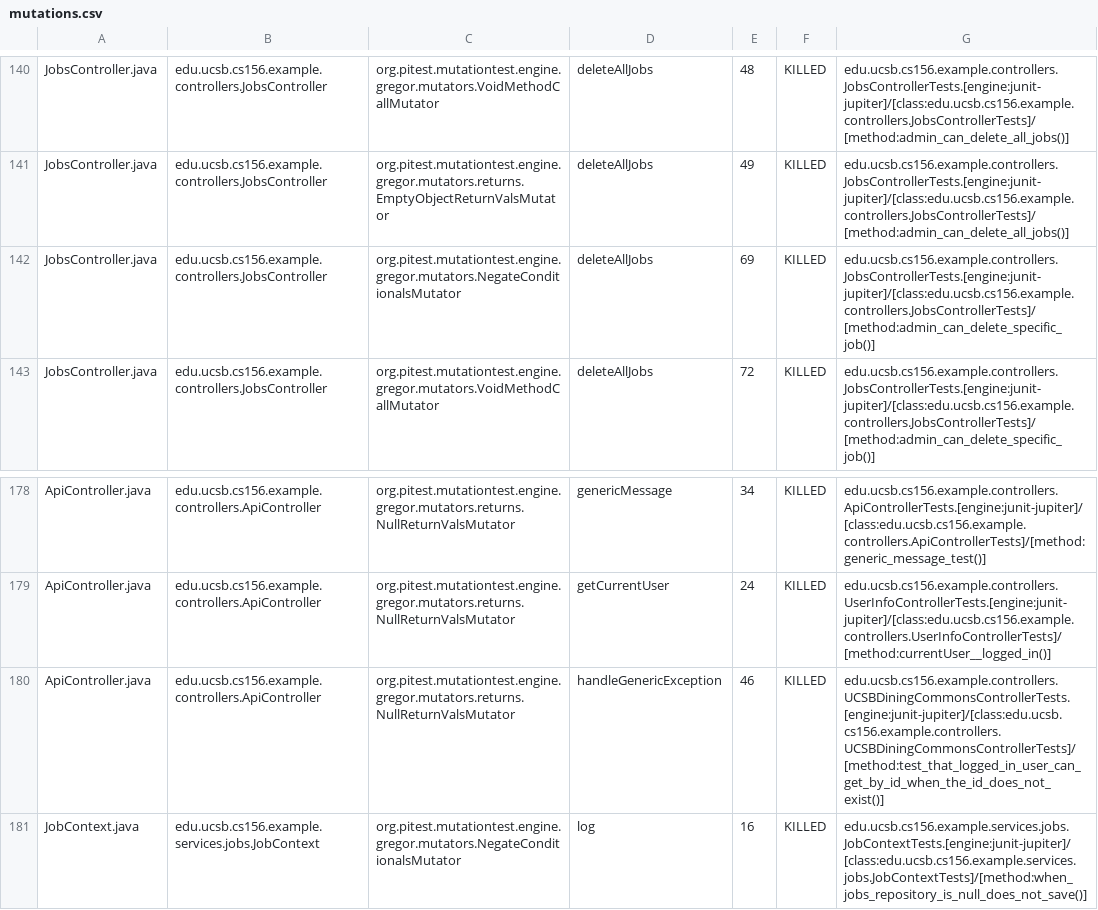
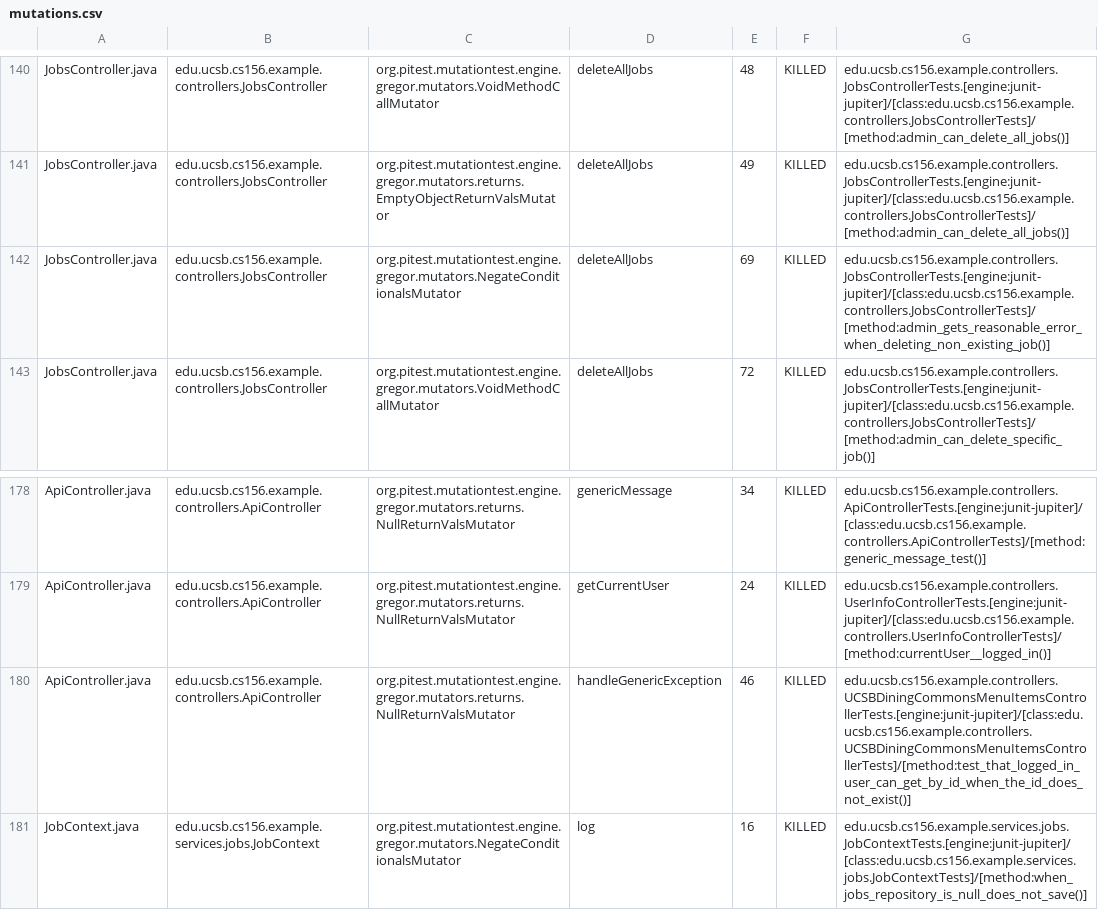
Before and after one commit to ucsb-cs156-f25/team01-f25-09, a CSV file: prs/69/pitest/mutations.csv, drawn as a sheet; only a part is shown, gaps mark what is left out.

Commit message:
Deploying to gh-pages from @ ucsb-cs156-f25/team01-f25-09@da448f9618844e99a680a392e7a11ae5f82a602f 🚀

```diff
--- a/prs/69/pitest/mutations.csv
+++ b/prs/69/pitest/mutations.csv
@@ -141,3 +141,3 @@ JobsController.java,edu.ucsb.cs156.example.controllers.JobsController,org.pitest
 JobsController.java,edu.ucsb.cs156.example.controllers.JobsController,org.pitest.mutationtest.engine.gregor.mutators.returns.EmptyObjectReturnValsMutator,deleteAllJobs,49,KILLED,edu.ucsb.cs156.example.controllers.JobsControllerTests.[engine:junit-jupiter]/[class:edu.ucsb.cs156.example.controllers.JobsControllerTests]/[method:admin_can_delete_all_jobs()]
-JobsController.java,edu.ucsb.cs156.example.controllers.JobsController,org.pitest.mutationtest.engine.gregor.mutators.NegateConditionalsMutator,deleteAllJobs,69,KILLED,edu.ucsb.cs156.example.controllers.JobsControllerTests.[engine:junit-jupiter]/[class:edu.ucsb.cs156.example.controllers.JobsControllerTests]/[method:admin_can_delete_specific_job()]
+JobsController.java,edu.ucsb.cs156.example.controllers.JobsController,org.pitest.mutationtest.engine.gregor.mutators.NegateConditionalsMutator,deleteAllJobs,69,KILLED,edu.ucsb.cs156.example.controllers.JobsControllerTests.[engine:junit-jupiter]/[class:edu.ucsb.cs156.example.controllers.JobsControllerTests]/[method:admin_gets_reasonable_error_when_deleting_non_existing_job()]
 JobsController.java,edu.ucsb.cs156.example.controllers.JobsController,org.pitest.mutationtest.engine.gregor.mutators.VoidMethodCallMutator,deleteAllJobs,72,KILLED,edu.ucsb.cs156.example.controllers.JobsControllerTests.[engine:junit-jupiter]/[class:edu.ucsb.cs156.example.controllers.JobsControllerTests]/[method:admin_can_delete_specific_job()]
@@ -179,3 +179,3 @@ ApiController.java,edu.ucsb.cs156.example.controllers.ApiController,org.pitest.m
 ApiController.java,edu.ucsb.cs156.example.controllers.ApiController,org.pitest.mutationtest.engine.gregor.mutators.returns.NullReturnValsMutator,getCurrentUser,24,KILLED,edu.ucsb.cs156.example.controllers.UserInfoControllerTests.[engine:junit-jupiter]/[class:edu.ucsb.cs156.example.controllers.UserInfoControllerTests]/[method:currentUser__logged_in()]
-ApiController.java,edu.ucsb.cs156.example.controllers.ApiController,org.pitest.mutationtest.engine.gregor.mutators.returns.NullReturnValsMutator,handleGenericException,46,KILLED,edu.ucsb.cs156.example.controllers.UCSBDiningCommonsControllerTests.[engine:junit-jupiter]/[class:edu.ucsb.cs156.example.controllers.UCSBDiningCommonsControllerTests]/[method:test_that_logged_in_user_can_get_by_id_when_the_id_does_not_exist()]
+ApiController.java,edu.ucsb.cs156.example.controllers.ApiController,org.pitest.mutationtest.engine.gregor.mutators.returns.NullReturnValsMutator,handleGenericException,46,KILLED,edu.ucsb.cs156.example.controllers.UCSBDiningCommonsMenuItemsControllerTests.[engine:junit-jupiter]/[class:edu.ucsb.cs156.example.controllers.UCSBDiningCommonsMenuItemsControllerTests]/[method:test_that_logged_in_user_can_get_by_id_when_the_id_does_not_exist()]
 JobContext.java,edu.ucsb.cs156.example.services.jobs.JobContext,org.pitest.mutationtest.engine.gregor.mutators.NegateConditionalsMutator,log,16,KILLED,edu.ucsb.cs156.example.services.jobs.JobContextTests.[engine:junit-jupiter]/[class:edu.ucsb.cs156.example.services.jobs.JobContextTests]/[method:when_jobs_repository_is_null_does_not_save()]
```
Also changed, not shown: 22 other files.
